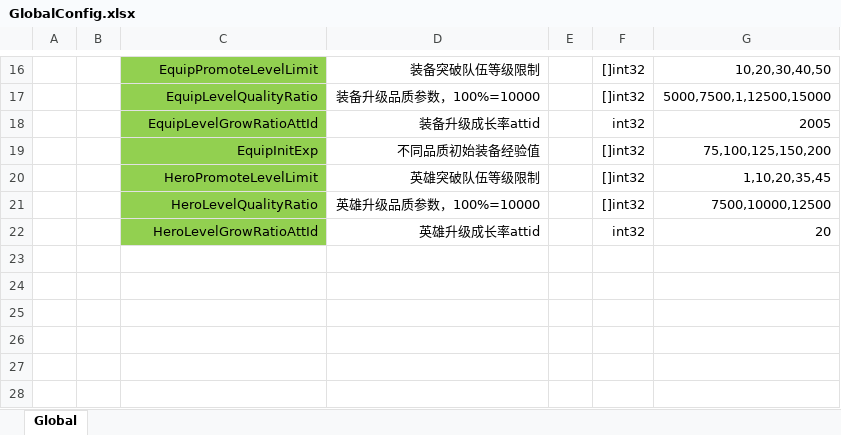
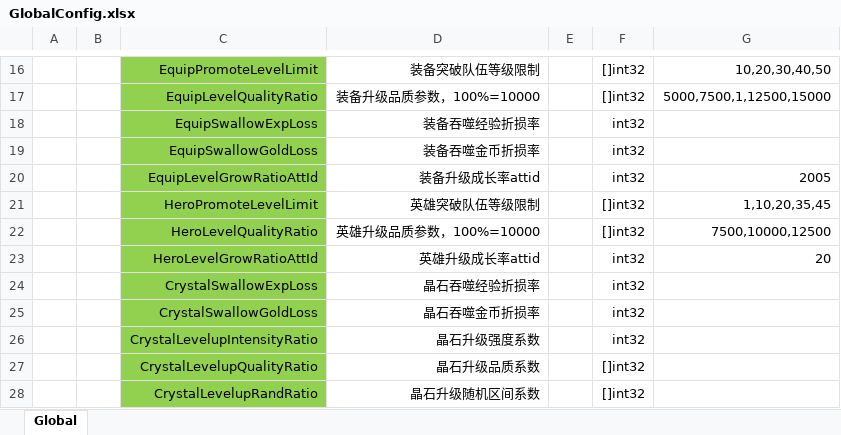
Before and after one commit to east-eden/excel, an Excel workbook: global/GlobalConfig.xlsx, sheet Global, drawn as a sheet; only a part is shown, gaps mark what is left out; values as stored, in another font and other column widths than the file's, no borders; removed rows and columns are numbered as before the commit, all else as after; the diff names each change by its address in the sheet, - before the commit and + after, or states it on an @@ line.

```diff
--- a/global/GlobalConfig.xlsx (sheet Global)
+++ b/global/GlobalConfig.xlsx (sheet Global)
+row 18:  |  | EquipSwallowExpLoss | 装备吞噬经验折损率 |  | int32
+row 19:  |  | EquipSwallowGoldLoss | 装备吞噬金币折损率 |  | int32
-row 19:  |  | EquipInitExp | 不同品质初始装备经验值 |  | []int32 | 75,100,125,150,200
+row 24:  |  | CrystalSwallowExpLoss | 晶石吞噬经验折损率 |  | int32
+row 25:  |  | CrystalSwallowGoldLoss | 晶石吞噬金币折损率 |  | int32
+row 26:  |  | CrystalLevelupIntensityRatio | 晶石升级强度系数 |  | int32
+row 27:  |  | CrystalLevelupQualityRatio | 晶石升级品质系数 |  | []int32
+row 28:  |  | CrystalLevelupRandRatio | 晶石升级随机区间系数 |  | []int32
```
Also changed, not shown: global/CrystalAttRepo.xlsx, global/CrystalInitViceAtt.xlsx, 3 other files.
